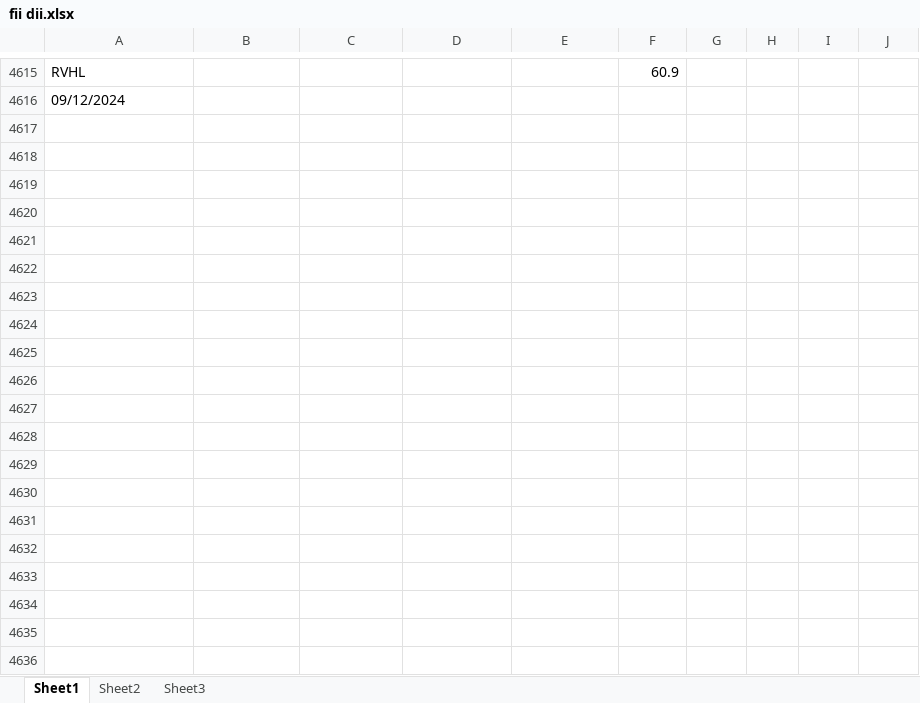
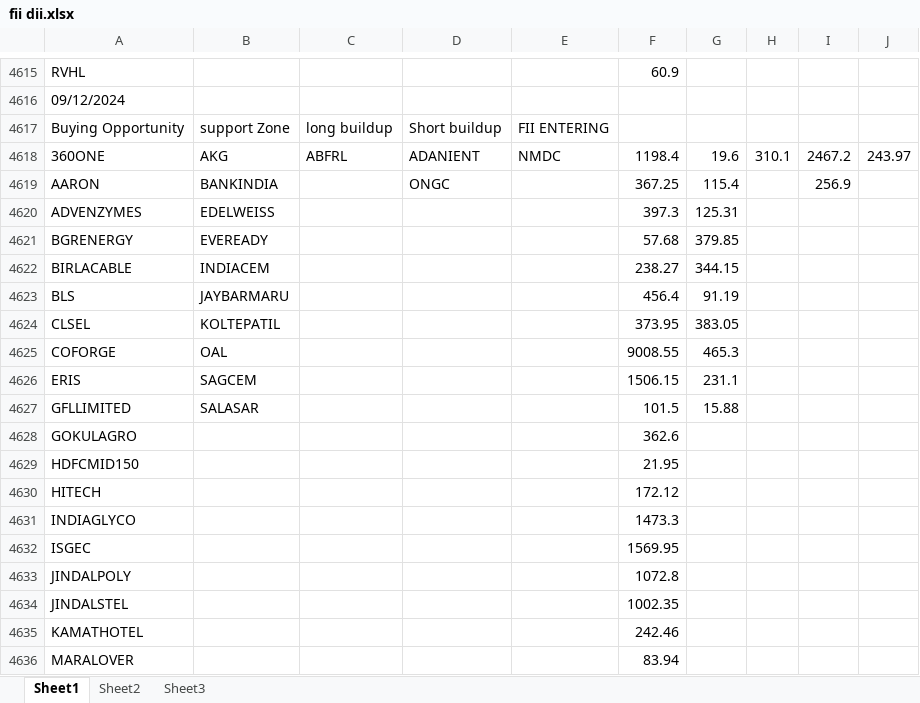
Before and after one commit to amirathor/Story, an Excel workbook: fii dii.xlsx, sheet Sheet1, drawn as a sheet; only a part is shown, gaps mark what is left out; values as stored, in another font and other column widths than the file's, no borders; the diff covers the shown part only; the diff names each change by its address in the sheet, - before the commit and + after, or states it on an @@ line.

```diff
--- a/fii dii.xlsx (sheet Sheet1)
+++ b/fii dii.xlsx (sheet Sheet1)
+row 4617: Buying Opportunity | support Zone | long buildup | Short buildup | FII ENTERING
+row 4618: 360ONE | AKG | ABFRL | ADANIENT | NMDC | 1198.4 | 19.6 | 310.1 | 2467.2 | 243.97
+row 4619: AARON | BANKINDIA |  | ONGC |  | 367.25 | 115.4 |  | 256.9
+row 4620: ADVENZYMES | EDELWEISS |  |  |  | 397.3 | 125.31
+row 4621: BGRENERGY | EVEREADY |  |  |  | 57.68 | 379.85
+row 4622: BIRLACABLE | INDIACEM |  |  |  | 238.27 | 344.15
+row 4623: BLS | JAYBARMARU |  |  |  | 456.4 | 91.19
+row 4624: CLSEL | KOLTEPATIL |  |  |  | 373.95 | 383.05
+row 4625: COFORGE | OAL |  |  |  | 9008.55 | 465.3
+row 4626: ERIS | SAGCEM |  |  |  | 1506.15 | 231.1
+row 4627: GFLLIMITED | SALASAR |  |  |  | 101.5 | 15.88
+row 4628: GOKULAGRO |  |  |  |  | 362.6
+row 4629: HDFCMID150 |  |  |  |  | 21.95
+row 4630: HITECH |  |  |  |  | 172.12
+row 4631: INDIAGLYCO |  |  |  |  | 1473.3
+row 4632: ISGEC |  |  |  |  | 1569.95
+row 4633: JINDALPOLY |  |  |  |  | 1072.8
+row 4634: JINDALSTEL |  |  |  |  | 1002.35
+row 4635: KAMATHOTEL |  |  |  |  | 242.46
+row 4636: MARALOVER |  |  |  |  | 83.94
```
Also changed, not shown: 39 added rows elsewhere in this sheet, fidi.xlsx, 1 other file.
